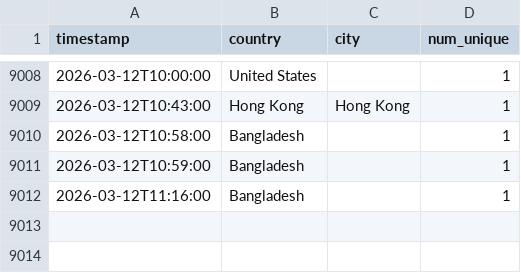
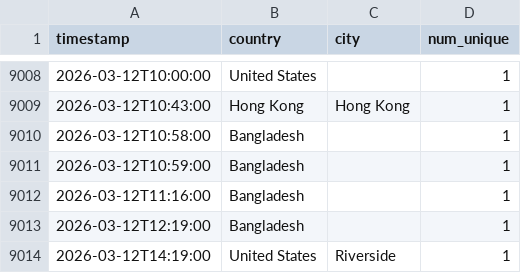
Before and after one commit to michaelsaxon/analytics2map, a TSV file: data/visits.tsv, drawn as a sheet; only a part is shown, gaps mark what is left out.

```diff
--- a/data/visits.tsv
+++ b/data/visits.tsv
@@ -9012 +9012,3 @@ timestamp	country	city	num_unique
 2026-03-12T11:16:00	Bangladesh		1
+2026-03-12T12:19:00	Bangladesh		1
+2026-03-12T14:19:00	United States	Riverside	1
```
Also changed, not shown: 4 other files.
